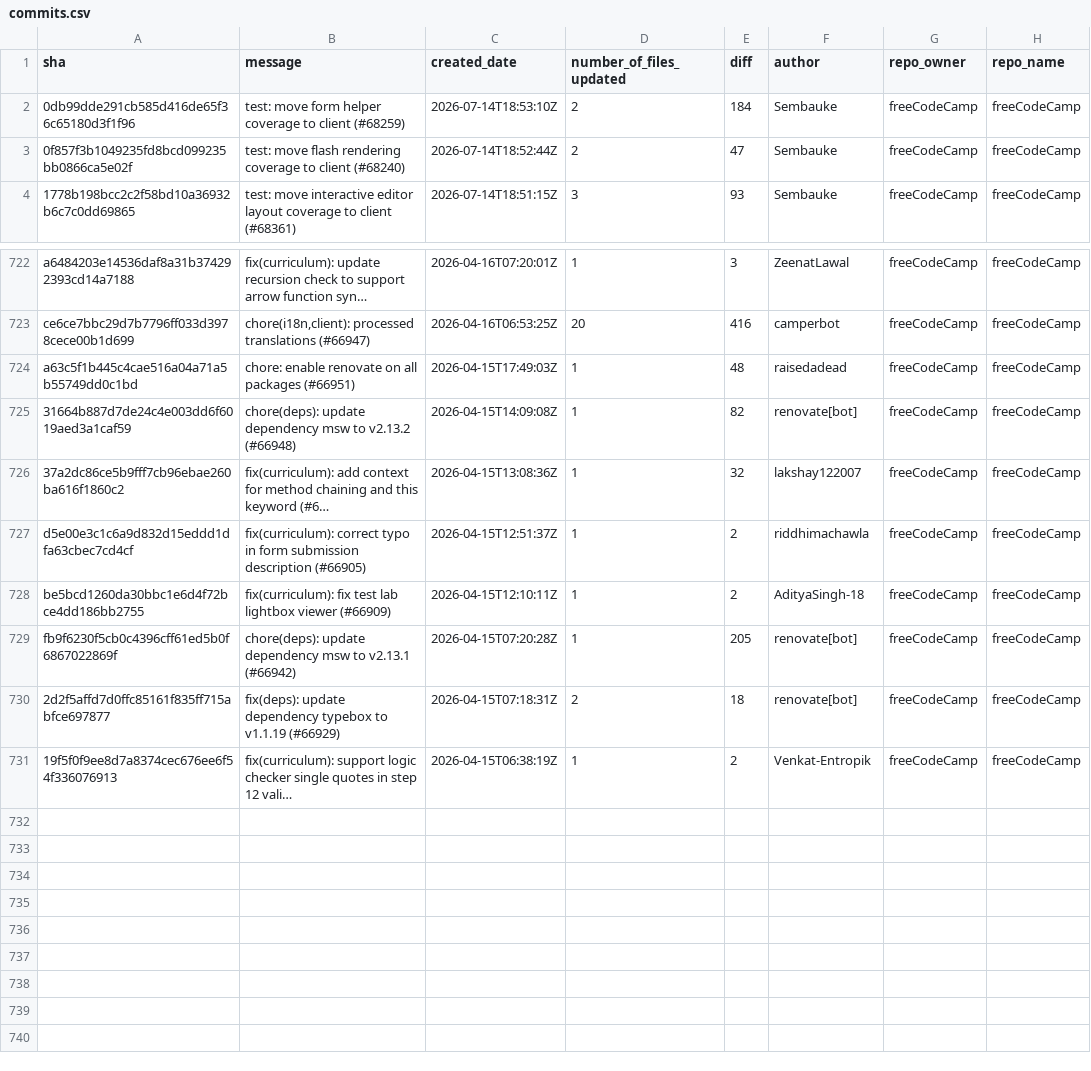
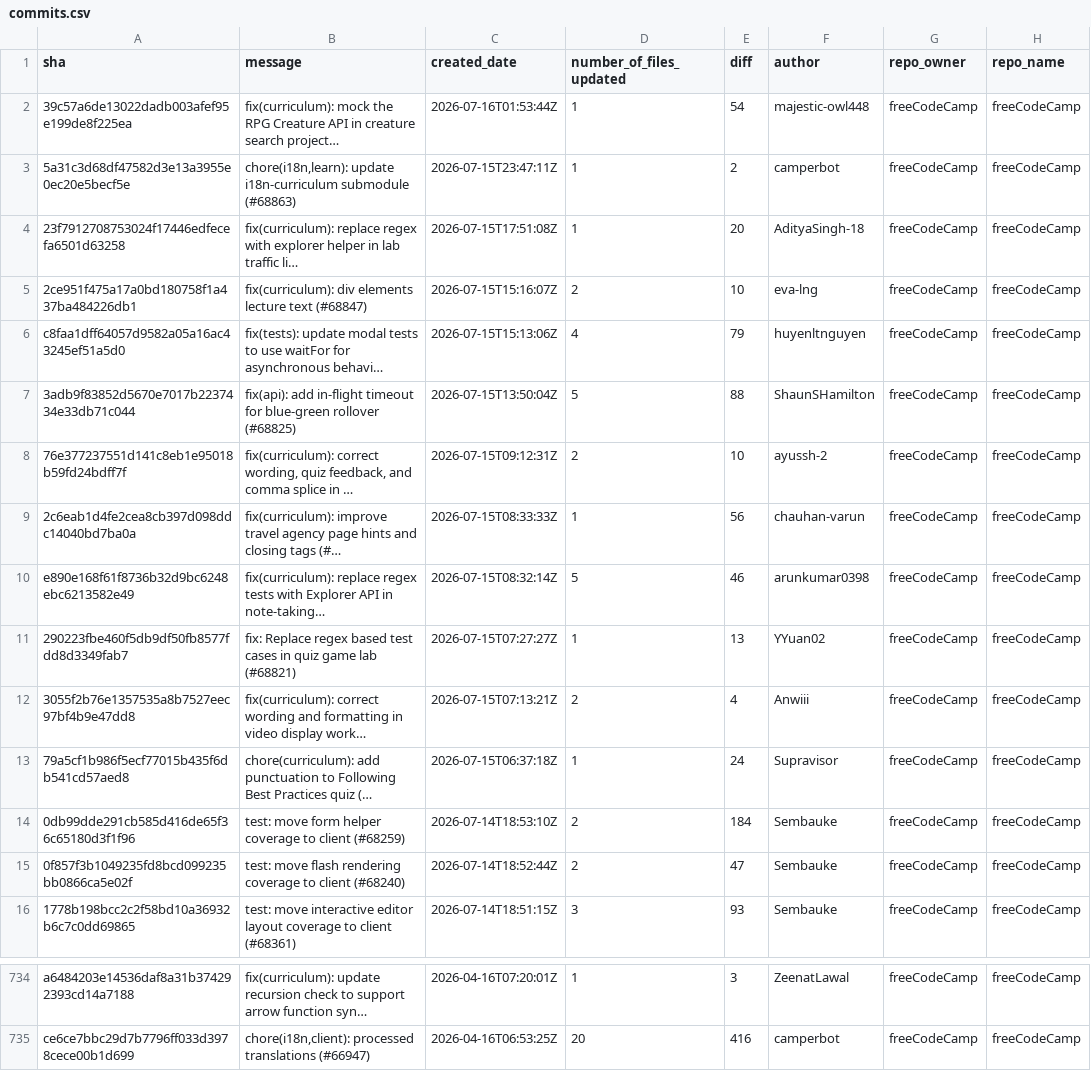
Before and after one commit to longporo/repodata, a CSV file: commits.csv, drawn as a sheet; only a part is shown, gaps mark what is left out.

```diff
--- a/commits.csv
+++ b/commits.csv
@@ -1,2 +1,14 @@
 sha,message,created_date,number_of_files_updated,diff,author,repo_owner,repo_name
+39c57a6de13022dadb003afef95e199de8f225ea,fix(curriculum): mock the RPG Creature API in creature search project…,2026-07-16T01:53:44Z,1,54,majestic-owl448,freeCodeCamp,freeCodeCamp
+5a31c3d68df47582d3e13a3955e0ec20e5becf5e,"chore(i18n,learn): update i18n-curriculum submodule (#68863)",2026-07-15T23:47:11Z,1,2,camperbot,freeCodeCamp,freeCodeCamp
+23f7912708753024f17446edfecefa6501d63258,fix(curriculum): replace regex with explorer helper in lab traffic li…,2026-07-15T17:51:08Z,1,20,AdityaSingh-18,freeCodeCamp,freeCodeCamp
+2ce951f475a17a0bd180758f1a437ba484226db1,fix(curriculum): div elements lecture text (#68847),2026-07-15T15:16:07Z,2,10,eva-lng,freeCodeCamp,freeCodeCamp
+c8faa1dff64057d9582a05a16ac43245ef51a5d0,fix(tests): update modal tests to use waitFor for asynchronous behavi…,2026-07-15T15:13:06Z,4,79,huyenltnguyen,freeCodeCamp,freeCodeCamp
+3adb9f83852d5670e7017b2237434e33db71c044,fix(api): add in-flight timeout for blue-green rollover (#68825),2026-07-15T13:50:04Z,5,88,ShaunSHamilton,freeCodeCamp,freeCodeCamp
+76e377237551d141c8eb1e95018b59fd24bdff7f,"fix(curriculum): correct wording, quiz feedback, and comma splice in …",2026-07-15T09:12:31Z,2,10,ayussh-2,freeCodeCamp,freeCodeCamp
+2c6eab1d4fe2cea8cb397d098ddc14040bd7ba0a,fix(curriculum): improve travel agency page hints and closing tags (#…,2026-07-15T08:33:33Z,1,56,chauhan-varun,freeCodeCamp,freeCodeCamp
+e890e168f61f8736b32d9bc6248ebc6213582e49,fix(curriculum): replace regex tests with Explorer API in note-taking…,2026-07-15T08:32:14Z,5,46,arunkumar0398,freeCodeCamp,freeCodeCamp
+290223fbe460f5db9df50fb8577fdd8d3349fab7,fix: Replace regex based test cases in quiz game lab (#68821),2026-07-15T07:27:27Z,1,13,YYuan02,freeCodeCamp,freeCodeCamp
+3055f2b76e1357535a8b7527eec97bf4b9e47dd8,fix(curriculum): correct wording and formatting in video display work…,2026-07-15T07:13:21Z,2,4,Anwiii,freeCodeCamp,freeCodeCamp
+79a5cf1b986f5ecf77015b435f6db541cd57aed8,chore(curriculum): add punctuation to Following Best Practices quiz (…,2026-07-15T06:37:18Z,1,24,Supravisor,freeCodeCamp,freeCodeCamp
 0db99dde291cb585d416de65f36c65180d3f1f96,test: move form helper coverage to client (#68259),2026-07-14T18:53:10Z,2,184,Sembauke,freeCodeCamp,freeCodeCamp
@@ -723,9 +735 @@ a6484203e14536daf8a31b374292393cd14a7188,fix(curriculum): update recursion check
 ce6ce7bbc29d7b7796ff033d3978cece00b1d699,"chore(i18n,client): processed translations (#66947)",2026-04-16T06:53:25Z,20,416,camperbot,freeCodeCamp,freeCodeCamp
-a63c5f1b445c4cae516a04a71a5b55749dd0c1bd,chore: enable renovate on all packages (#66951),2026-04-15T17:49:03Z,1,48,raisedadead,freeCodeCamp,freeCodeCamp
-31664b887d7de24c4e003dd6f6019aed3a1caf59,chore(deps): update dependency msw to v2.13.2 (#66948),2026-04-15T14:09:08Z,1,82,renovate[bot],freeCodeCamp,freeCodeCamp
-37a2dc86ce5b9fff7cb96ebae260ba616f1860c2,fix(curriculum): add context for method chaining and this keyword (#6…,2026-04-15T13:08:36Z,1,32,lakshay122007,freeCodeCamp,freeCodeCamp
-d5e00e3c1c6a9d832d15eddd1dfa63cbec7cd4cf,fix(curriculum): correct typo in form submission description (#66905),2026-04-15T12:51:37Z,1,2,riddhimachawla,freeCodeCamp,freeCodeCamp
-be5bcd1260da30bbc1e6d4f72bce4dd186bb2755,fix(curriculum): fix test lab lightbox viewer (#66909),2026-04-15T12:10:11Z,1,2,AdityaSingh-18,freeCodeCamp,freeCodeCamp
-fb9f6230f5cb0c4396cff61ed5b0f6867022869f,chore(deps): update dependency msw to v2.13.1 (#66942),2026-04-15T07:20:28Z,1,205,renovate[bot],freeCodeCamp,freeCodeCamp
-2d2f5affd7d0ffc85161f835ff715abfce697877,fix(deps): update dependency typebox to v1.1.19 (#66929),2026-04-15T07:18:31Z,2,18,renovate[bot],freeCodeCamp,freeCodeCamp
-19f5f0f9ee8d7a8374cec676ee6f54f336076913,fix(curriculum):  support logic checker single quotes in step 12 vali…,2026-04-15T06:38:19Z,1,2,Venkat-Entropik,freeCodeCamp,freeCodeCamp
```
